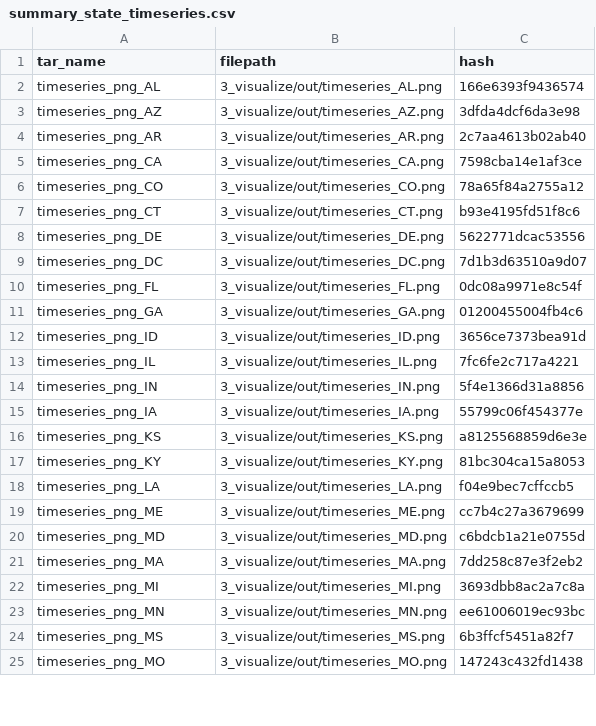
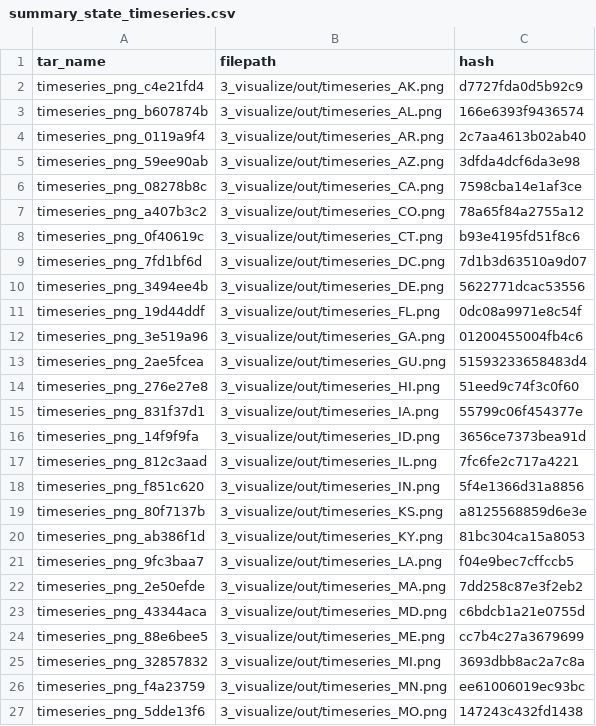
Before and after one commit to shamshaw/ds-pipelines-targets-3, a CSV file: 3_visualize/log/summary_state_timeseries.csv, drawn as a sheet; only a part is shown; the diff covers the shown part only.

```diff
--- a/3_visualize/log/summary_state_timeseries.csv
+++ b/3_visualize/log/summary_state_timeseries.csv
@@ -1,25 +1,27 @@
 tar_name,filepath,hash
-timeseries_png_AL,3_visualize/out/timeseries_AL.png,166e6393f9436574
-timeseries_png_AZ,3_visualize/out/timeseries_AZ.png,3dfda4dcf6da3e98
-timeseries_png_AR,3_visualize/out/timeseries_AR.png,2c7aa4613b02ab40
-timeseries_png_CA,3_visualize/out/timeseries_CA.png,7598cba14e1af3ce
-timeseries_png_CO,3_visualize/out/timeseries_CO.png,78a65f84a2755a12
-timeseries_png_CT,3_visualize/out/timeseries_CT.png,b93e4195fd51f8c6
-timeseries_png_DE,3_visualize/out/timeseries_DE.png,5622771dcac53556
-timeseries_png_DC,3_visualize/out/timeseries_DC.png,7d1b3d63510a9d07
-timeseries_png_FL,3_visualize/out/timeseries_FL.png,0dc08a9971e8c54f
-timeseries_png_GA,3_visualize/out/timeseries_GA.png,01200455004fb4c6
-timeseries_png_ID,3_visualize/out/timeseries_ID.png,3656ce7373bea91d
-timeseries_png_IL,3_visualize/out/timeseries_IL.png,7fc6fe2c717a4221
-timeseries_png_IN,3_visualize/out/timeseries_IN.png,5f4e1366d31a8856
-timeseries_png_IA,3_visualize/out/timeseries_IA.png,55799c06f454377e
-timeseries_png_KS,3_visualize/out/timeseries_KS.png,a8125568859d6e3e
-timeseries_png_KY,3_visualize/out/timeseries_KY.png,81bc304ca15a8053
-timeseries_png_LA,3_visualize/out/timeseries_LA.png,f04e9bec7cffccb5
-timeseries_png_ME,3_visualize/out/timeseries_ME.png,cc7b4c27a3679699
-timeseries_png_MD,3_visualize/out/timeseries_MD.png,c6bdcb1a21e0755d
-timeseries_png_MA,3_visualize/out/timeseries_MA.png,7dd258c87e3f2eb2
-timeseries_png_MI,3_visualize/out/timeseries_MI.png,3693dbb8ac2a7c8a
-timeseries_png_MN,3_visualize/out/timeseries_MN.png,ee61006019ec93bc
-timeseries_png_MS,3_visualize/out/timeseries_MS.png,6b3ffcf5451a82f7
-timeseries_png_MO,3_visualize/out/timeseries_MO.png,147243c432fd1438
+timeseries_png_c4e21fd4,3_visualize/out/timeseries_AK.png,d7727fda0d5b92c9
+timeseries_png_b607874b,3_visualize/out/timeseries_AL.png,166e6393f9436574
+timeseries_png_0119a9f4,3_visualize/out/timeseries_AR.png,2c7aa4613b02ab40
+timeseries_png_59ee90ab,3_visualize/out/timeseries_AZ.png,3dfda4dcf6da3e98
+timeseries_png_08278b8c,3_visualize/out/timeseries_CA.png,7598cba14e1af3ce
+timeseries_png_a407b3c2,3_visualize/out/timeseries_CO.png,78a65f84a2755a12
+timeseries_png_0f40619c,3_visualize/out/timeseries_CT.png,b93e4195fd51f8c6
+timeseries_png_7fd1bf6d,3_visualize/out/timeseries_DC.png,7d1b3d63510a9d07
+timeseries_png_3494ee4b,3_visualize/out/timeseries_DE.png,5622771dcac53556
+timeseries_png_19d44ddf,3_visualize/out/timeseries_FL.png,0dc08a9971e8c54f
+timeseries_png_3e519a96,3_visualize/out/timeseries_GA.png,01200455004fb4c6
+timeseries_png_2ae5fcea,3_visualize/out/timeseries_GU.png,51593233658483d4
+timeseries_png_276e27e8,3_visualize/out/timeseries_HI.png,51eed9c74f3c0f60
+timeseries_png_831f37d1,3_visualize/out/timeseries_IA.png,55799c06f454377e
+timeseries_png_14f9f9fa,3_visualize/out/timeseries_ID.png,3656ce7373bea91d
+timeseries_png_812c3aad,3_visualize/out/timeseries_IL.png,7fc6fe2c717a4221
+timeseries_png_f851c620,3_visualize/out/timeseries_IN.png,5f4e1366d31a8856
+timeseries_png_80f7137b,3_visualize/out/timeseries_KS.png,a8125568859d6e3e
+timeseries_png_ab386f1d,3_visualize/out/timeseries_KY.png,81bc304ca15a8053
+timeseries_png_9fc3baa7,3_visualize/out/timeseries_LA.png,f04e9bec7cffccb5
+timeseries_png_2e50efde,3_visualize/out/timeseries_MA.png,7dd258c87e3f2eb2
+timeseries_png_43344aca,3_visualize/out/timeseries_MD.png,c6bdcb1a21e0755d
+timeseries_png_88e6bee5,3_visualize/out/timeseries_ME.png,cc7b4c27a3679699
+timeseries_png_32857832,3_visualize/out/timeseries_MI.png,3693dbb8ac2a7c8a
+timeseries_png_f4a23759,3_visualize/out/timeseries_MN.png,ee61006019ec93bc
+timeseries_png_5dde13f6,3_visualize/out/timeseries_MO.png,147243c432fd1438
```
Also changed, not shown: 7 added rows, 9 removed rows and 21 edited cells elsewhere in this file, 4 other files.
